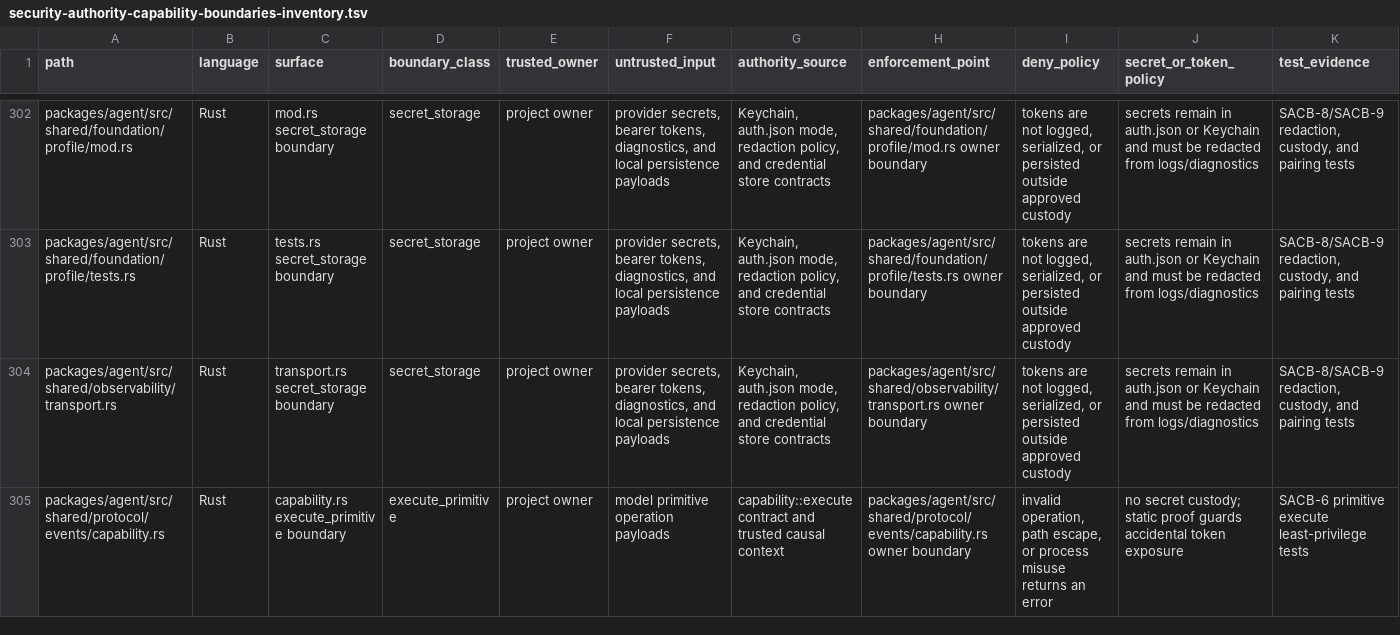
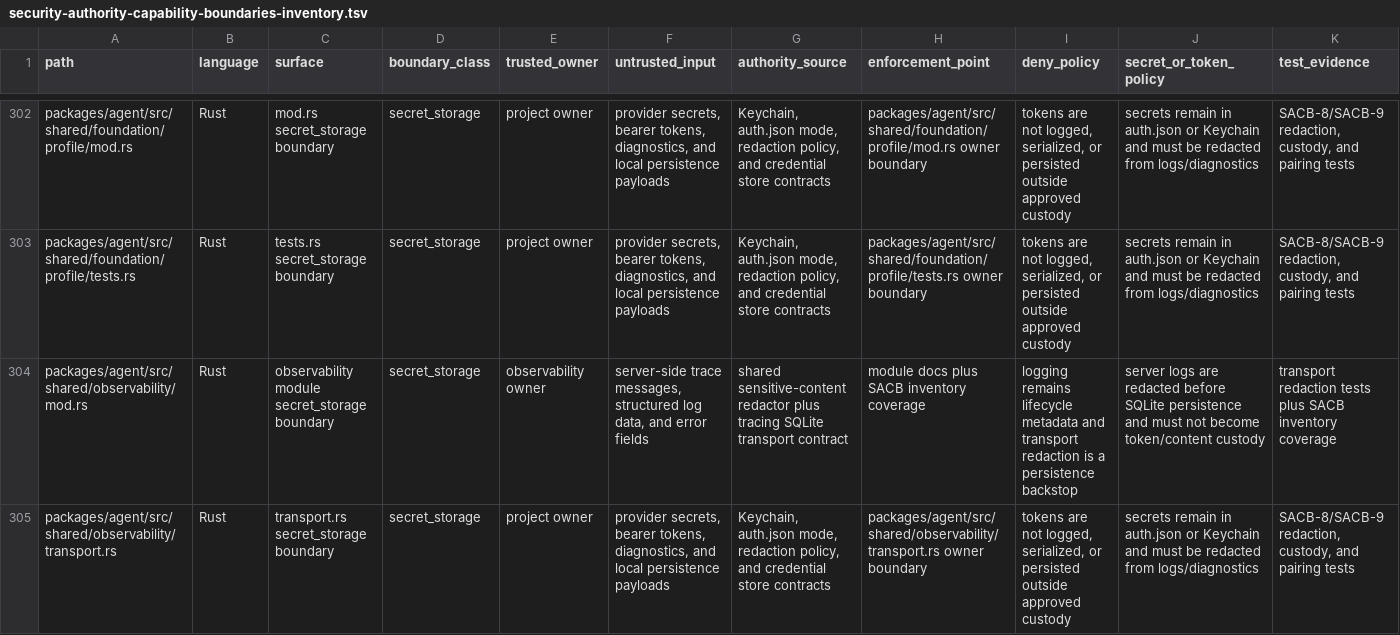
Before and after one commit to mhismail3/tron, a TSV file: packages/agent/docs/security-authority-capability-boundaries-inventory.tsv, drawn as a sheet; only a part is shown, gaps mark what is left out; the shorter side is filled out with more unchanged rows; rows hold the shown columns only; the diff covers the shown part only; the diff names each change by its address in the sheet, - before the commit and + after, or states it on an @@ line.

Commit message:
Harden observability log redaction

```diff
--- a/packages/agent/docs/security-authority-capability-boundaries-inventory.tsv
+++ b/packages/agent/docs/security-authority-capability-boundaries-inventory.tsv
+row 304: packages/agent/src/shared/observability/mod.rs | Rust | observability module secret_storage boundary | secret_storage | observability owner | server-side trace messages, structured log data, and error fields | shared sensitive-content redactor plus tracing SQLite transport contract | module docs plus SACB inventory coverage | logging remains lifecycle metadata and transport redaction is a persistence backstop | server logs are redacted before SQLite persistence and must not become token/content custody | transport redaction tests plus SACB inventory coverage
```
Also changed, not shown: 1 added row elsewhere in this file, 5 other files.
